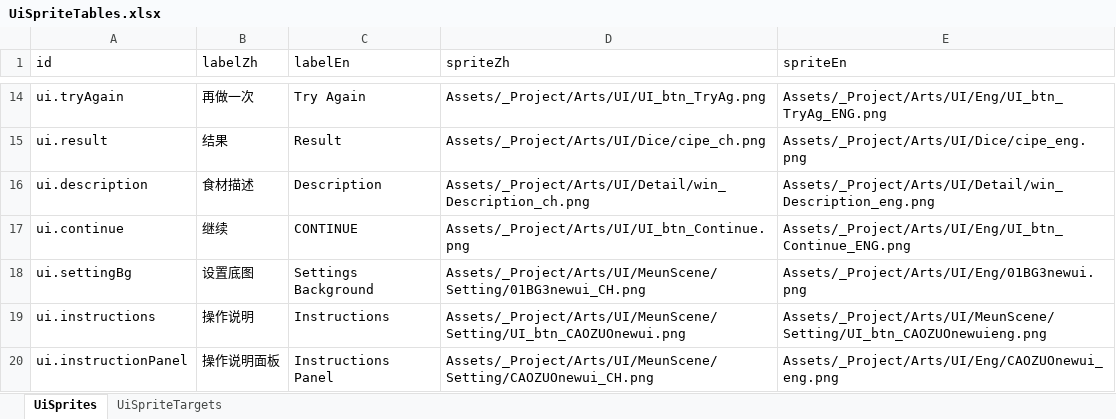
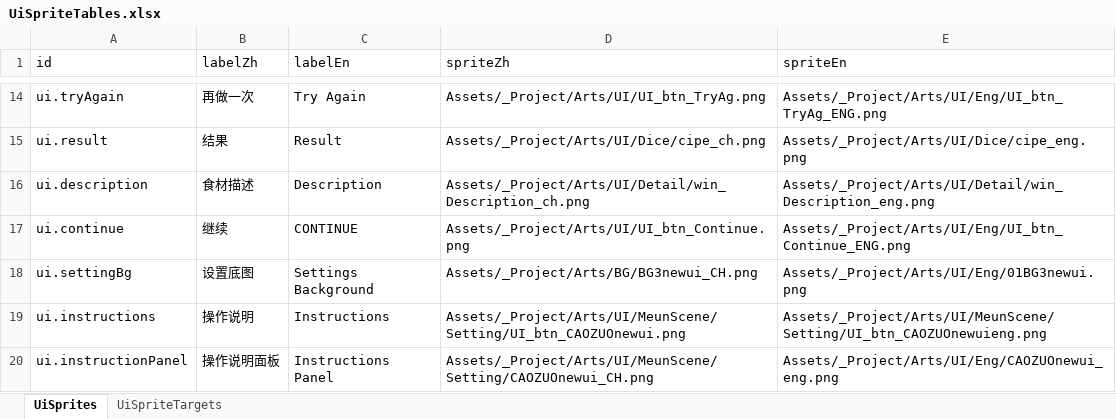
Before and after one commit to tujiali53-alt/TGJ_music, an Excel workbook: CookingClient/Assets/_Project/Data/Tables/UiSpriteTables.xlsx, sheet UiSprites, drawn as a sheet; only a part is shown, gaps mark what is left out; values as stored, in another font and other column widths than the file's, no borders; the diff names each change by its address in the sheet, - before the commit and + after, or states it on an @@ line.

```diff
--- a/CookingClient/Assets/_Project/Data/Tables/UiSpriteTables.xlsx (sheet UiSprites)
+++ b/CookingClient/Assets/_Project/Data/Tables/UiSpriteTables.xlsx (sheet UiSprites)
-D18 (spriteZh): Assets/_Project/Arts/UI/MeunScene/Setting/01BG3newui_CH.png
+D18 (spriteZh): Assets/_Project/Arts/BG/BG3newui_CH.png
```
Also changed, not shown: CookingClient/Assets/_Project/Data/Tables/NpcTables.xlsx, 33 other files.
